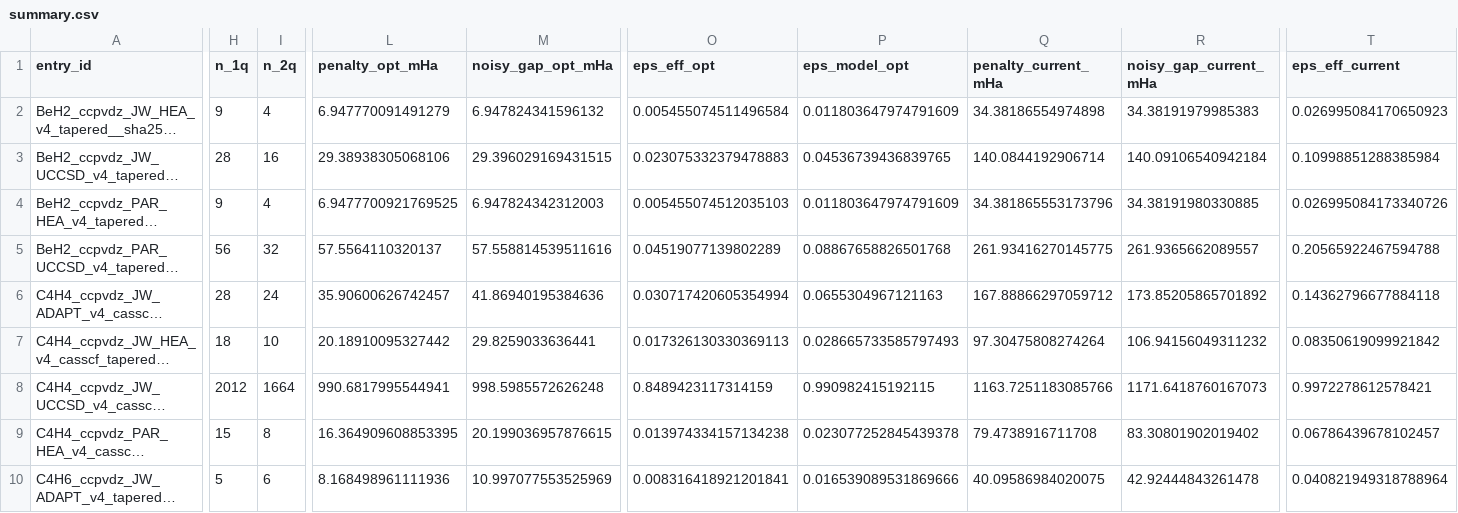
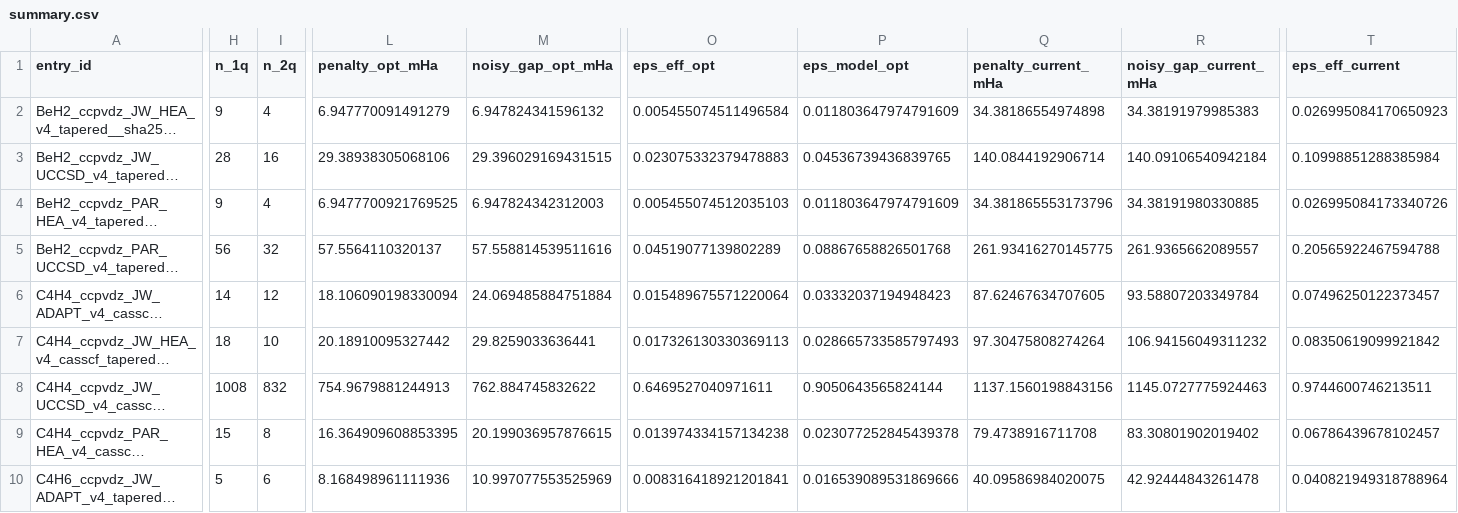
Before and after one commit to qencode-benchmark/qencode-benchmark, a CSV file: experiments/noisy_tier/summary.csv, drawn as a sheet; only a part is shown, gaps mark what is left out; long unchanged cells end in …; the diff covers the shown part only; the diff names each change by its address in the sheet, - before the commit and + after, or states it on an @@ line.

Commit message:
noise: re-measure the two C4H4 CASSCF records on the cluster
C4H4 JW UCCSD and ADAPT-VQE rebuild only under the BLAS kernel that generated them
(the cluster's SkylakeX; under the workstation's Haswell the CASSCF gauge exposes a
third Z2 symmetry and the stored 6-qubit pool cannot be regenerated). Re-measured
there at RECORD_VERSION 2, from this branch, in 25 seconds; the cluster checkout was
returned to its previous state afterwards.

  ADAPT-VQE  24 -> 12 two-qubit gates, 167.9 -> 87.6 mHa, rebuild 2.8e-13 Ha;
             its extrapolated gap is now under the bar
  UCCSD      1664 -> 832 two-qubit gates, 1163.7 -> 1137.2 mHa, rebuild 2.6e-13 Ha

All 52 records are now version 2: 35 bit-identical to version 1, 17 (9 UCCSD,
8 ADAPT-VQE) with exactly half the two-qubit gates. None of the ranges quoted in
docs/NOISY_TIER.md moves; the count of circuits with eps above 0.85 becomes eight,
still 184 to 2856 two-qubit gates. Summary, table, manifest and website data
regenerated; on the website only the two C4H4 rows' noise columns change.

Full test suite: 328 passed.

```diff
--- a/experiments/noisy_tier/summary.csv
+++ b/experiments/noisy_tier/summary.csv
-H6 (n_1q): 28
+H6 (n_1q): 14
-I6 (n_2q): 24
+I6 (n_2q): 12
-L6 (penalty_opt_mHa): 35.90600626742457
+L6 (penalty_opt_mHa): 18.106090198330094
-M6 (noisy_gap_opt_mHa): 41.86940195384636
+M6 (noisy_gap_opt_mHa): 24.069485884751884
-O6 (eps_eff_opt): 0.030717420605354994
+O6 (eps_eff_opt): 0.015489675571220064
-P6 (eps_model_opt): 0.0655304967121163
+P6 (eps_model_opt): 0.03332037194948423
-Q6 (penalty_current_mHa): 167.88866297059712
+Q6 (penalty_current_mHa): 87.62467634707605
-R6 (noisy_gap_current_mHa): 173.85205865701892
+R6 (noisy_gap_current_mHa): 93.58807203349784
-T6 (eps_eff_current): 0.14362796677884118
+T6 (eps_eff_current): 0.07496250122373457
-H8 (n_1q): 2012
+H8 (n_1q): 1008
-I8 (n_2q): 1664
+I8 (n_2q): 832
-L8 (penalty_opt_mHa): 990.6817995544941
+L8 (penalty_opt_mHa): 754.9679881244913
-M8 (noisy_gap_opt_mHa): 998.5985572626248
+M8 (noisy_gap_opt_mHa): 762.884745832622
-O8 (eps_eff_opt): 0.8489423117314159
+O8 (eps_eff_opt): 0.6469527040971611
-P8 (eps_model_opt): 0.990982415192115
+P8 (eps_model_opt): 0.9050643565824144
-Q8 (penalty_current_mHa): 1163.7251183085766
+Q8 (penalty_current_mHa): 1137.1560198843156
-R8 (noisy_gap_current_mHa): 1171.6418760167073
+R8 (noisy_gap_current_mHa): 1145.0727775924463
-T8 (eps_eff_current): 0.9972278612578421
+T8 (eps_eff_current): 0.9744600746213511
```
Also changed, not shown: 21 edited cells elsewhere in this file, website/public/data/leaderboard_accuracy.csv, website/public/data/leaderboard_balanced.csv, 7 other files.
